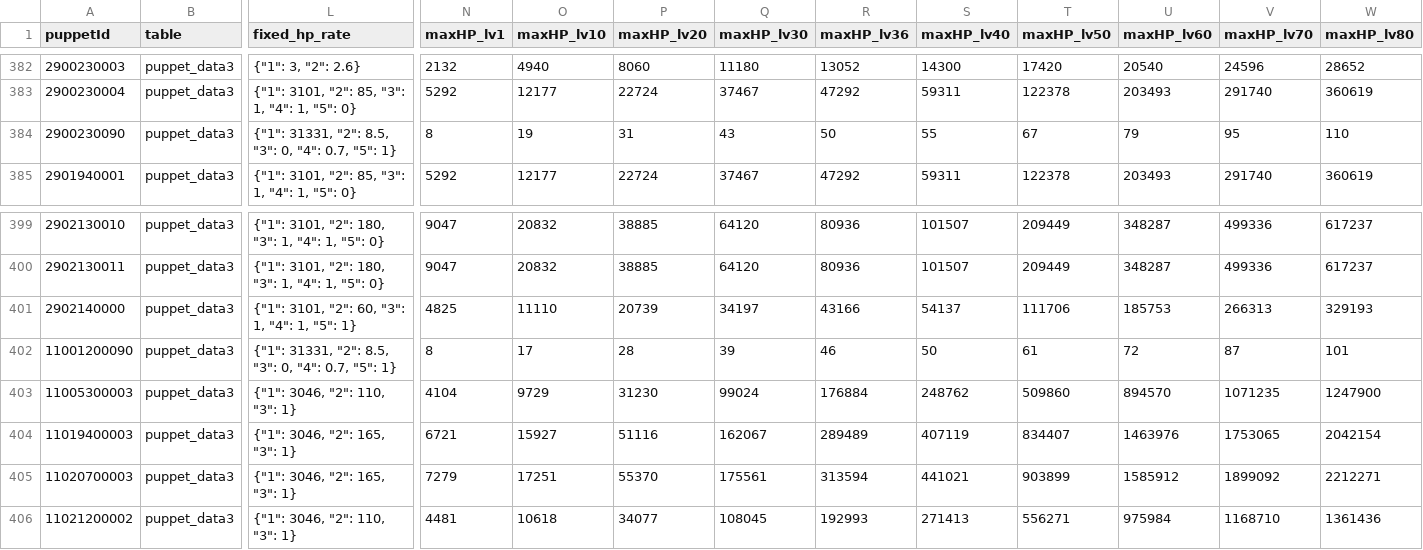
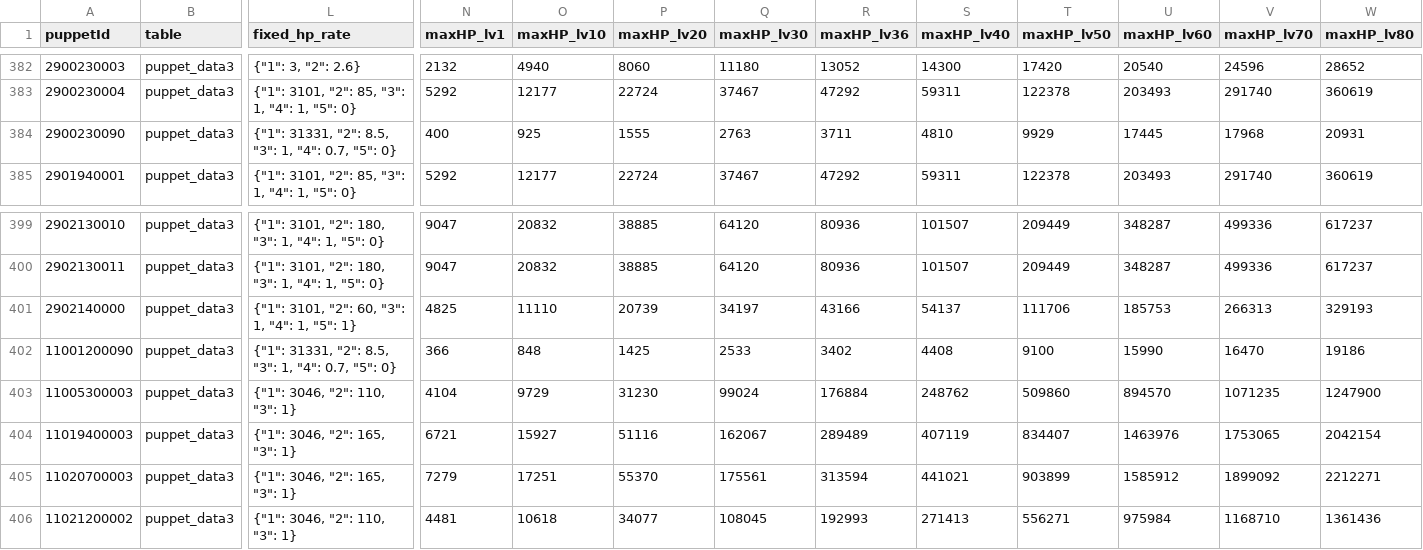
Before and after one commit to AniiLogs/aLogs, a CSV file: crates/alogs-meter/res/boss_catalog.csv, drawn as a sheet; only a part is shown, gaps mark what is left out; the diff names each change by its address in the sheet, - before the commit and + after, or states it on an @@ line.

```diff
--- a/crates/alogs-meter/res/boss_catalog.csv
+++ b/crates/alogs-meter/res/boss_catalog.csv
-L384 (fixed_hp_rate): …8.5, "3": 0, "4": 0.7, "5": 1}
+L384 (fixed_hp_rate): …8.5, "3": 1, "4": 0.7, "5": 0}
-N384 (maxHP_lv1): 8
+N384 (maxHP_lv1): 400
-O384 (maxHP_lv10): 19
+O384 (maxHP_lv10): 925
-P384 (maxHP_lv20): 31
+P384 (maxHP_lv20): 1555
-Q384 (maxHP_lv30): 43
+Q384 (maxHP_lv30): 2763
-R384 (maxHP_lv36): 50
+R384 (maxHP_lv36): 3711
-S384 (maxHP_lv40): 55
+S384 (maxHP_lv40): 4810
-T384 (maxHP_lv50): 67
+T384 (maxHP_lv50): 9929
-U384 (maxHP_lv60): 79
+U384 (maxHP_lv60): 17445
-V384 (maxHP_lv70): 95
+V384 (maxHP_lv70): 17968
-W384 (maxHP_lv80): 110
+W384 (maxHP_lv80): 20931
-L402 (fixed_hp_rate): …8.5, "3": 0, "4": 0.7, "5": 1}
+L402 (fixed_hp_rate): …8.5, "3": 1, "4": 0.7, "5": 0}
-N402 (maxHP_lv1): 8
+N402 (maxHP_lv1): 366
-O402 (maxHP_lv10): 17
+O402 (maxHP_lv10): 848
-P402 (maxHP_lv20): 28
+P402 (maxHP_lv20): 1425
-Q402 (maxHP_lv30): 39
+Q402 (maxHP_lv30): 2533
-R402 (maxHP_lv36): 46
+R402 (maxHP_lv36): 3402
-S402 (maxHP_lv40): 50
+S402 (maxHP_lv40): 4408
-T402 (maxHP_lv50): 61
+T402 (maxHP_lv50): 9100
-U402 (maxHP_lv60): 72
+U402 (maxHP_lv60): 15990
-V402 (maxHP_lv70): 87
+V402 (maxHP_lv70): 16470
-W402 (maxHP_lv80): 101
+W402 (maxHP_lv80): 19186
```
Also changed, not shown: 4 other files.
